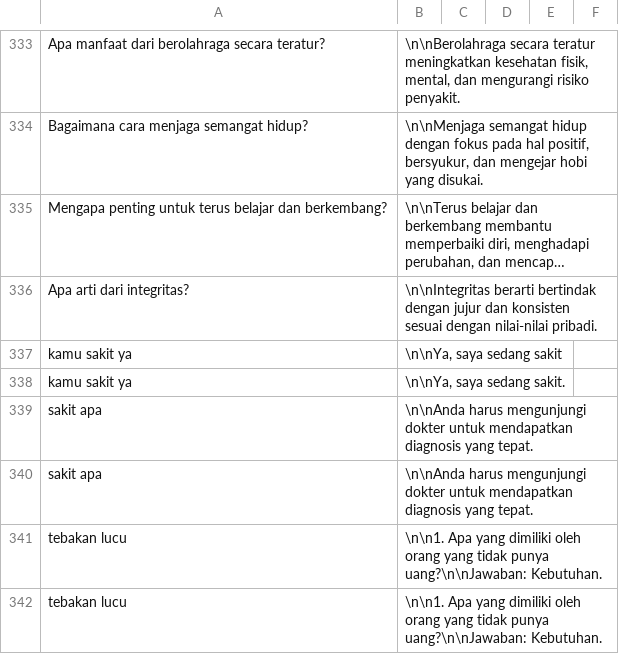
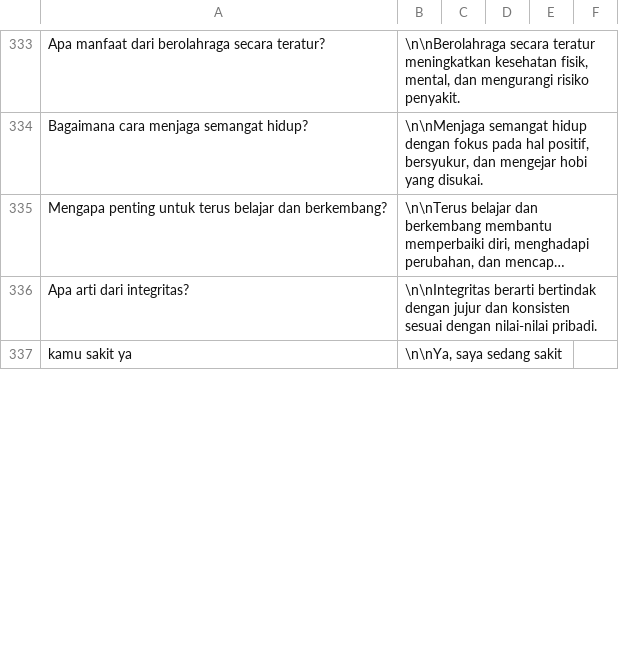
Before and after one commit to tee-am-ai/dataset, a CSV file: dataset/fedhira 2001-3000/b-clean.csv, drawn as a sheet; only a part is shown, gaps mark what is left out; long unchanged cells end in …; removed rows and columns are numbered as before the commit, all else as after; the diff covers the shown part only; the diff names each change by its address in the sheet, - before the commit and + after, or states it on an @@ line.

Commit message:
clean dataset 2337-2347

```diff
--- a/dataset/fedhira 2001-3000/b-clean.csv
+++ b/dataset/fedhira 2001-3000/b-clean.csv
-row 338: kamu sakit ya | \n\nYa, saya sedang sakit.
-row 339: sakit apa | \n\nAnda harus mengunjungi dokter untuk mendapatkan diagnosis yang tepat.
-row 340: sakit apa | \n\nAnda harus mengunjungi dokter untuk mendapatkan diagnosis yang tepat.
-row 341: tebakan lucu | \n\n1. Apa yang dimiliki oleh orang yang tidak punya uang?\n\nJawaban: Kebutuhan.
-row 342: tebakan lucu | \n\n1. Apa yang dimiliki oleh orang yang tidak punya uang?\n\nJawaban: Kebutuhan.
```
Also changed, not shown: 10 added rows and 5 removed rows elsewhere in this file.
